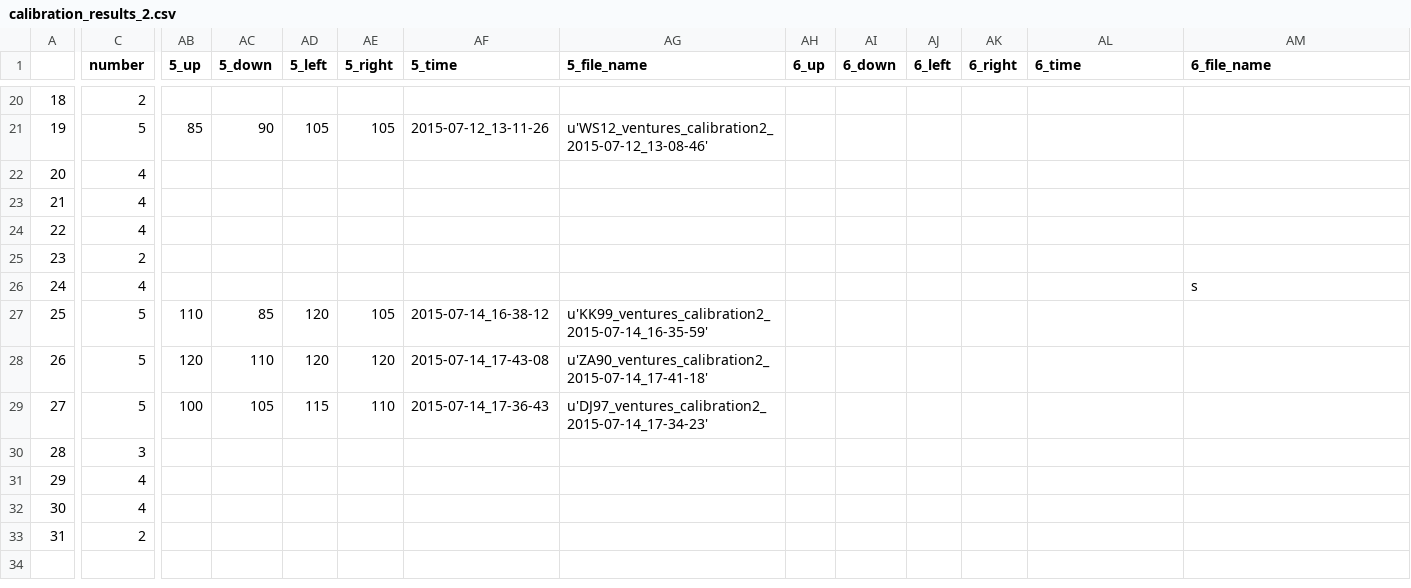
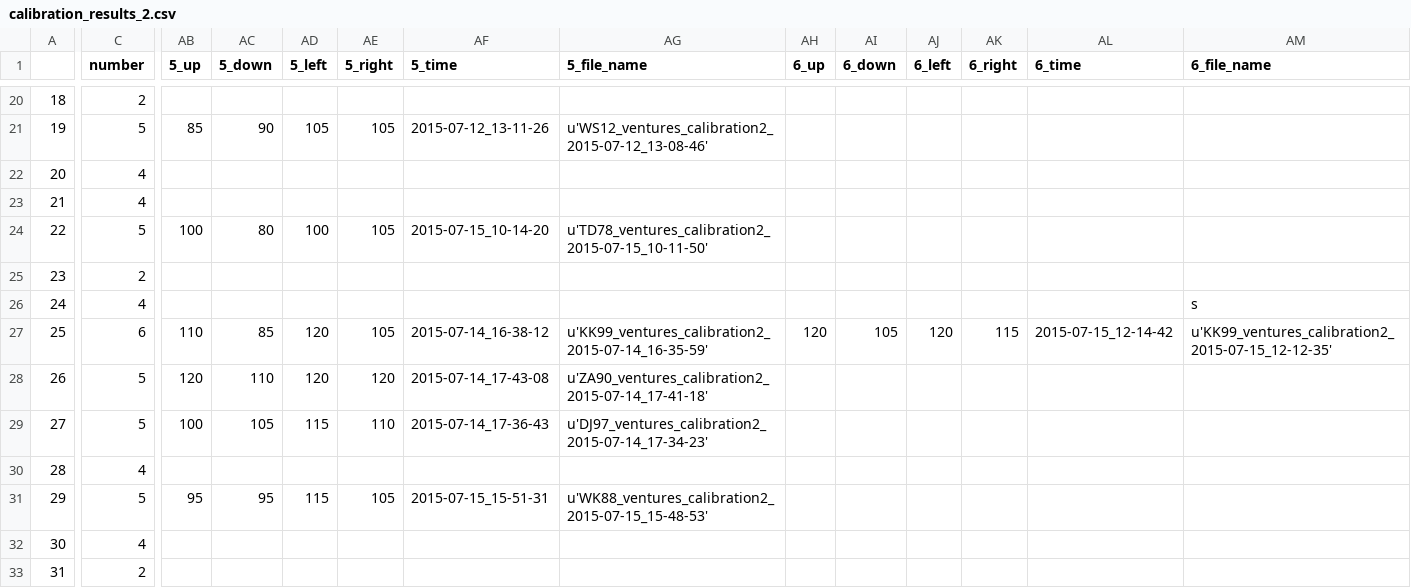
Before and after one commit to BrainTech/openbci, a CSV file: exps/ventures/data/calibration_results_2.csv, drawn as a sheet; only a part is shown, gaps mark what is left out; the diff covers the shown part only; the diff names each change by its address in the sheet, - before the commit and + after, or states it on an @@ line.

```diff
--- a/exps/ventures/data/calibration_results_2.csv
+++ b/exps/ventures/data/calibration_results_2.csv
-C24 (number): 4
+C24 (number): 5
-AB24 (5_up): (empty)
+AB24 (5_up): 100
-AC24 (5_down): (empty)
+AC24 (5_down): 80
-AD24 (5_left): (empty)
+AD24 (5_left): 100
-AE24 (5_right): (empty)
+AE24 (5_right): 105
-AF24 (5_time): (empty)
+AF24 (5_time): 2015-07-15_10-14-20
-AG24 (5_file_name): (empty)
+AG24 (5_file_name): u'TD78_ventures_calibration2_2015-07-15_10-11-50'
-C27 (number): 5
+C27 (number): 6
-AH27 (6_up): (empty)
+AH27 (6_up): 120
-AI27 (6_down): (empty)
+AI27 (6_down): 105
-AJ27 (6_left): (empty)
+AJ27 (6_left): 120
-AK27 (6_right): (empty)
+AK27 (6_right): 115
-AL27 (6_time): (empty)
+AL27 (6_time): 2015-07-15_12-14-42
-AM27 (6_file_name): (empty)
+AM27 (6_file_name): u'KK99_ventures_calibration2_2015-07-15_12-12-35'
-C30 (number): 3
+C30 (number): 4
-C31 (number): 4
+C31 (number): 5
-AB31 (5_up): (empty)
+AB31 (5_up): 95
-AC31 (5_down): (empty)
+AC31 (5_down): 95
-AD31 (5_left): (empty)
+AD31 (5_left): 115
-AE31 (5_right): (empty)
+AE31 (5_right): 105
-AF31 (5_time): (empty)
+AF31 (5_time): 2015-07-15_15-51-31
-AG31 (5_file_name): (empty)
+AG31 (5_file_name): u'WK88_ventures_calibration2_2015-07-15_15-48-53'
```
Also changed, not shown: 6 edited cells elsewhere in this file, exps/ventures/data/baseline_results.csv, exps/ventures/data/calibration_results.csv, 2 other files.
